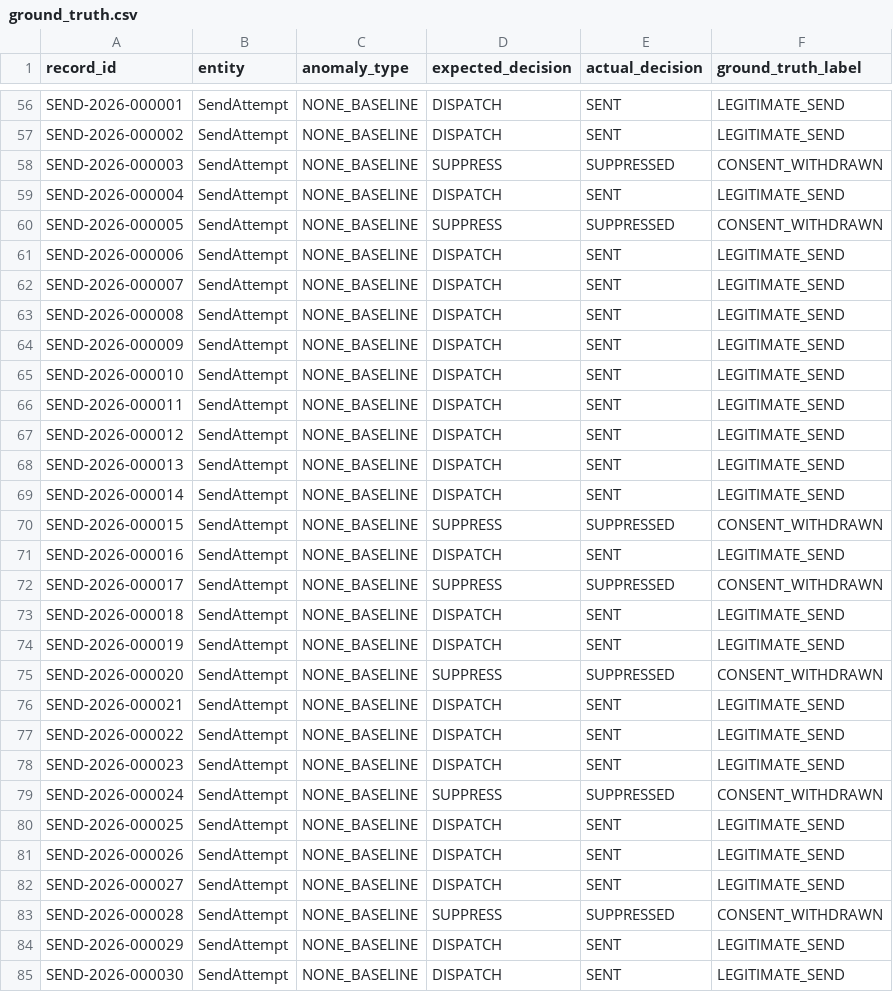
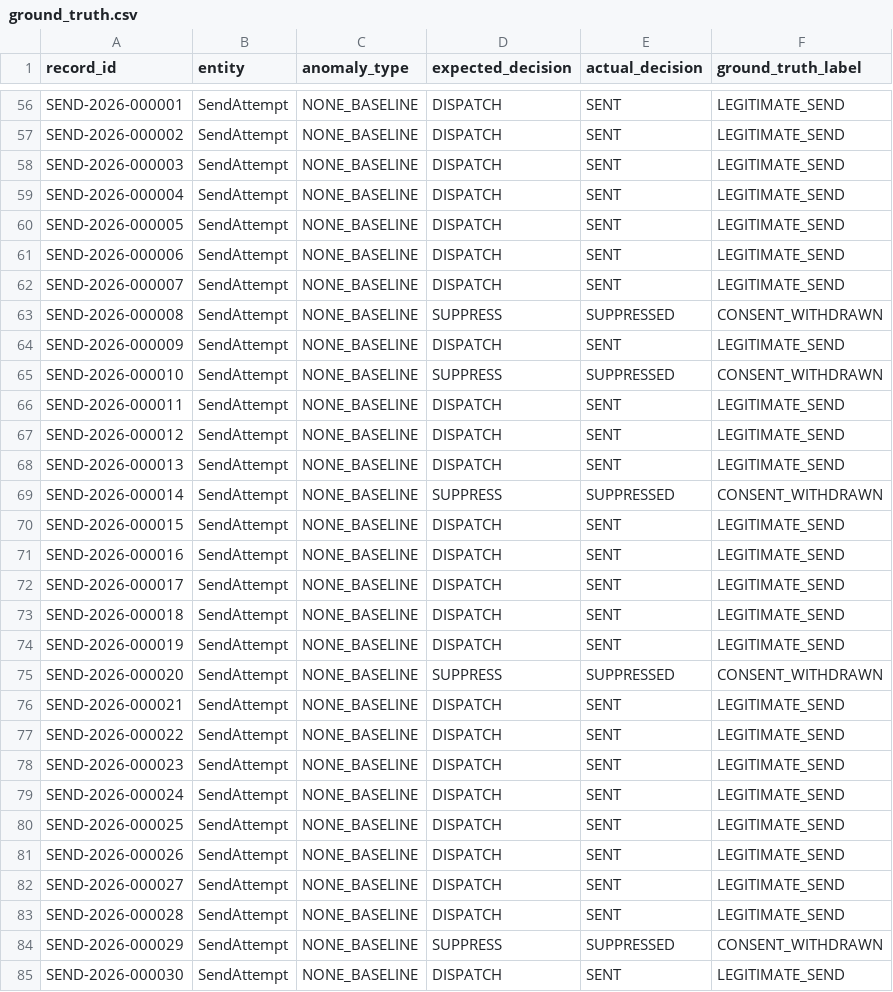
Before and after one commit to Bhargavi88-ai/ecommerce-cart-recovery-attribution, a CSV file: data/exports/ground_truth.csv, drawn as a sheet; only a part is shown, gaps mark what is left out; the diff covers the shown part only.

```diff
--- a/data/exports/ground_truth.csv
+++ b/data/exports/ground_truth.csv
@@ -57,10 +57,10 @@ SEND-2026-000001,SendAttempt,NONE_BASELINE,DISPATCH,SENT,LEGITIMATE_SEND
 SEND-2026-000002,SendAttempt,NONE_BASELINE,DISPATCH,SENT,LEGITIMATE_SEND
-SEND-2026-000003,SendAttempt,NONE_BASELINE,SUPPRESS,SUPPRESSED,CONSENT_WITHDRAWN
+SEND-2026-000003,SendAttempt,NONE_BASELINE,DISPATCH,SENT,LEGITIMATE_SEND
 SEND-2026-000004,SendAttempt,NONE_BASELINE,DISPATCH,SENT,LEGITIMATE_SEND
-SEND-2026-000005,SendAttempt,NONE_BASELINE,SUPPRESS,SUPPRESSED,CONSENT_WITHDRAWN
+SEND-2026-000005,SendAttempt,NONE_BASELINE,DISPATCH,SENT,LEGITIMATE_SEND
 SEND-2026-000006,SendAttempt,NONE_BASELINE,DISPATCH,SENT,LEGITIMATE_SEND
 SEND-2026-000007,SendAttempt,NONE_BASELINE,DISPATCH,SENT,LEGITIMATE_SEND
-SEND-2026-000008,SendAttempt,NONE_BASELINE,DISPATCH,SENT,LEGITIMATE_SEND
+SEND-2026-000008,SendAttempt,NONE_BASELINE,SUPPRESS,SUPPRESSED,CONSENT_WITHDRAWN
 SEND-2026-000009,SendAttempt,NONE_BASELINE,DISPATCH,SENT,LEGITIMATE_SEND
-SEND-2026-000010,SendAttempt,NONE_BASELINE,DISPATCH,SENT,LEGITIMATE_SEND
+SEND-2026-000010,SendAttempt,NONE_BASELINE,SUPPRESS,SUPPRESSED,CONSENT_WITHDRAWN
 SEND-2026-000011,SendAttempt,NONE_BASELINE,DISPATCH,SENT,LEGITIMATE_SEND
@@ -68,6 +68,6 @@ SEND-2026-000012,SendAttempt,NONE_BASELINE,DISPATCH,SENT,LEGITIMATE_SEND
 SEND-2026-000013,SendAttempt,NONE_BASELINE,DISPATCH,SENT,LEGITIMATE_SEND
-SEND-2026-000014,SendAttempt,NONE_BASELINE,DISPATCH,SENT,LEGITIMATE_SEND
-SEND-2026-000015,SendAttempt,NONE_BASELINE,SUPPRESS,SUPPRESSED,CONSENT_WITHDRAWN
+SEND-2026-000014,SendAttempt,NONE_BASELINE,SUPPRESS,SUPPRESSED,CONSENT_WITHDRAWN
+SEND-2026-000015,SendAttempt,NONE_BASELINE,DISPATCH,SENT,LEGITIMATE_SEND
 SEND-2026-000016,SendAttempt,NONE_BASELINE,DISPATCH,SENT,LEGITIMATE_SEND
-SEND-2026-000017,SendAttempt,NONE_BASELINE,SUPPRESS,SUPPRESSED,CONSENT_WITHDRAWN
+SEND-2026-000017,SendAttempt,NONE_BASELINE,DISPATCH,SENT,LEGITIMATE_SEND
 SEND-2026-000018,SendAttempt,NONE_BASELINE,DISPATCH,SENT,LEGITIMATE_SEND
@@ -78,3 +78,3 @@ SEND-2026-000022,SendAttempt,NONE_BASELINE,DISPATCH,SENT,LEGITIMATE_SEND
 SEND-2026-000023,SendAttempt,NONE_BASELINE,DISPATCH,SENT,LEGITIMATE_SEND
-SEND-2026-000024,SendAttempt,NONE_BASELINE,SUPPRESS,SUPPRESSED,CONSENT_WITHDRAWN
+SEND-2026-000024,SendAttempt,NONE_BASELINE,DISPATCH,SENT,LEGITIMATE_SEND
 SEND-2026-000025,SendAttempt,NONE_BASELINE,DISPATCH,SENT,LEGITIMATE_SEND
@@ -82,4 +82,4 @@ SEND-2026-000026,SendAttempt,NONE_BASELINE,DISPATCH,SENT,LEGITIMATE_SEND
 SEND-2026-000027,SendAttempt,NONE_BASELINE,DISPATCH,SENT,LEGITIMATE_SEND
-SEND-2026-000028,SendAttempt,NONE_BASELINE,SUPPRESS,SUPPRESSED,CONSENT_WITHDRAWN
-SEND-2026-000029,SendAttempt,NONE_BASELINE,DISPATCH,SENT,LEGITIMATE_SEND
+SEND-2026-000028,SendAttempt,NONE_BASELINE,DISPATCH,SENT,LEGITIMATE_SEND
+SEND-2026-000029,SendAttempt,NONE_BASELINE,SUPPRESS,SUPPRESSED,CONSENT_WITHDRAWN
 SEND-2026-000030,SendAttempt,NONE_BASELINE,DISPATCH,SENT,LEGITIMATE_SEND
```
Also changed, not shown: 49 edited cells elsewhere in this file, data/exports/attributions.csv, data/exports/orders.csv, 8 other files.
